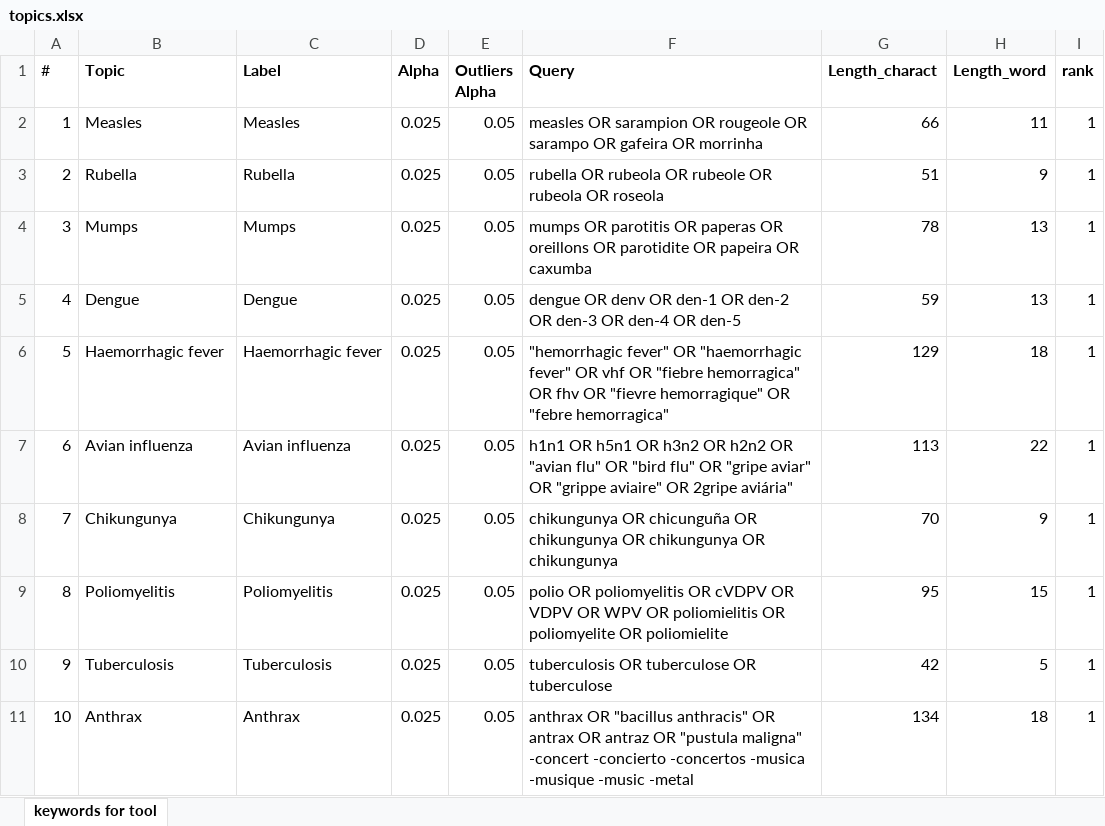
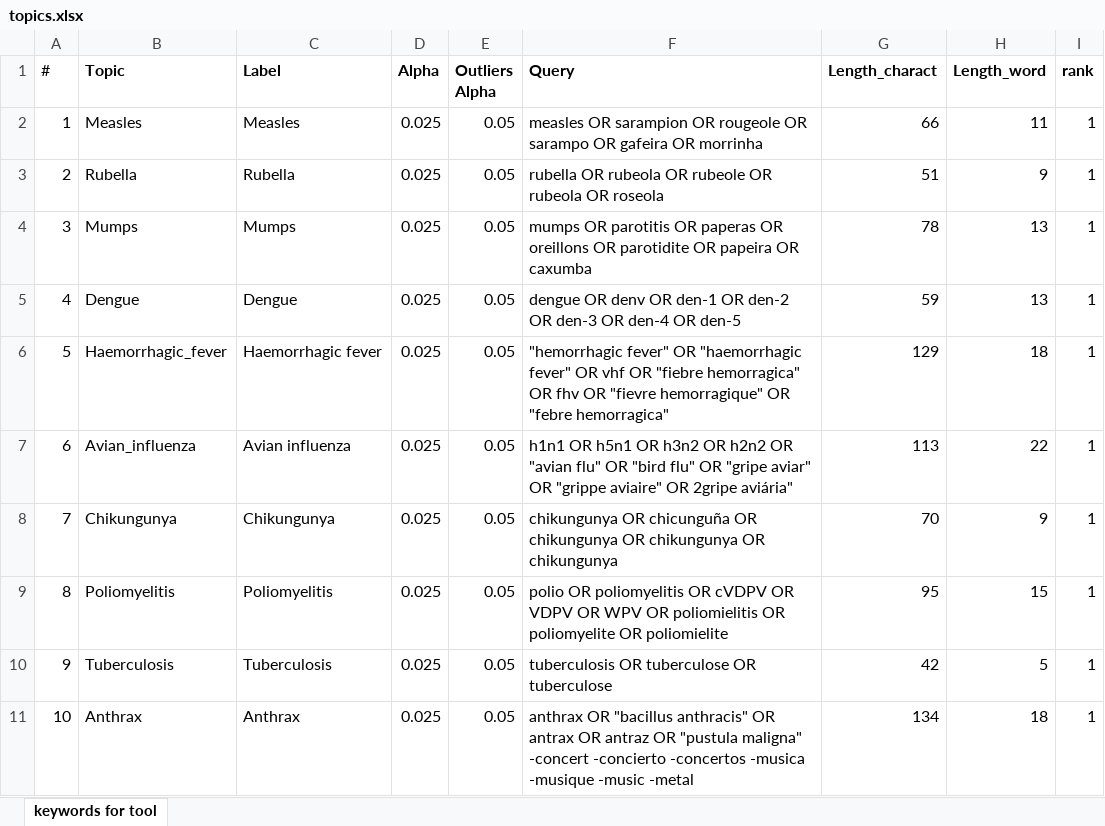
Before and after one commit to EU-ECDC/epitweetr, an Excel workbook: epitweetr/inst/extdata/topics.xlsx, sheet keywords for tool, drawn as a sheet; only a part is shown; values as stored, in another font and other column widths than the file's, no borders; conditional formats not drawn; the diff covers the shown part only; the diff names each change by its address in the sheet, - before the commit and + after, or states it on an @@ line.

Commit message:
new topics file without spaces

```diff
--- a/epitweetr/inst/extdata/topics.xlsx (sheet keywords for tool)
+++ b/epitweetr/inst/extdata/topics.xlsx (sheet keywords for tool)
-B6 (Topic): Haemorrhagic fever
+B6 (Topic): Haemorrhagic_fever
-B7 (Topic): Avian influenza
+B7 (Topic): Avian_influenza
```
Also changed, not shown: 26 edited cells elsewhere in this sheet.
